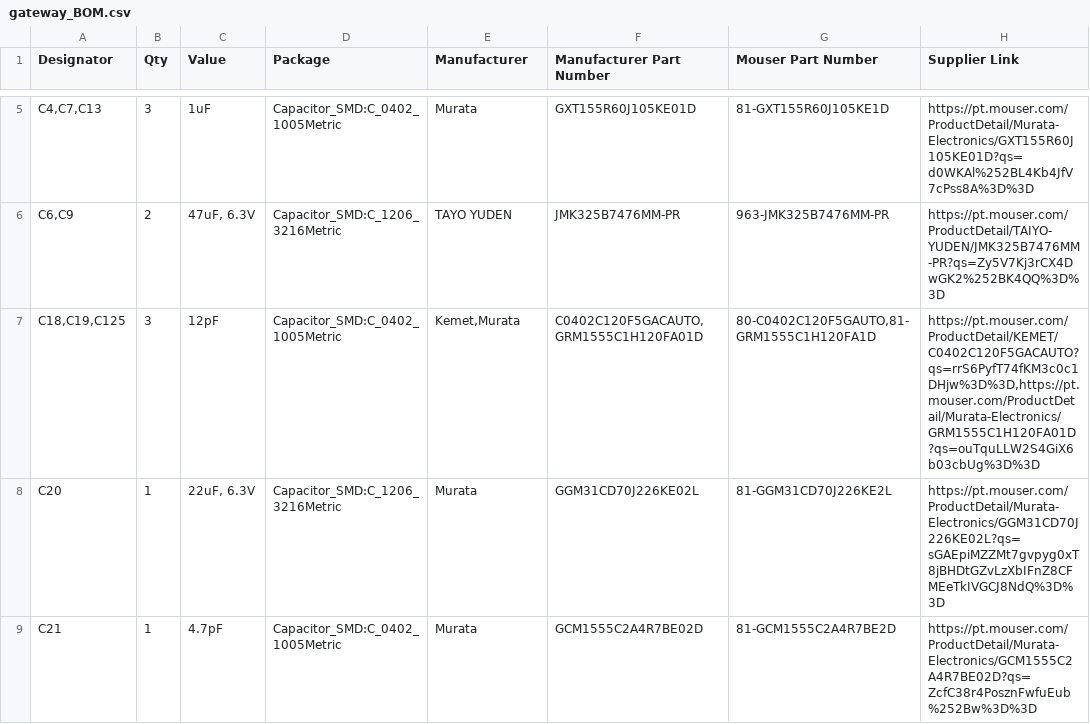
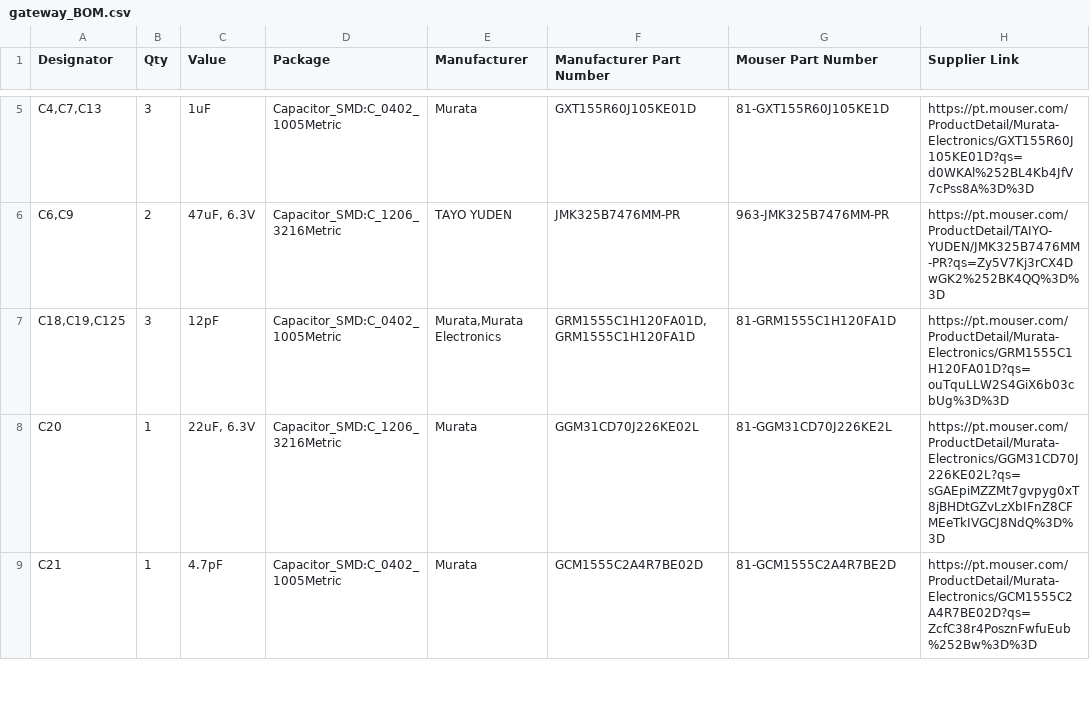
Before and after one commit to npeixoto64/ExitGuardian, a CSV file: hardware/gateway/output/PCBA/gateway_BOM.csv, drawn as a sheet; only a part is shown, gaps mark what is left out; the diff covers the shown part only.

Commit message:
EG-38 BOM re-generated to update the components witrh the same supplier fix.

```diff
--- a/hardware/gateway/output/PCBA/gateway_BOM.csv
+++ b/hardware/gateway/output/PCBA/gateway_BOM.csv
@@ -6,3 +6,3 @@
 "C6,C9","2","47uF, 6.3V","Capacitor_SMD:C_1206_3216Metric","TAYO YUDEN","JMK325B7476MM-PR","963-JMK325B7476MM-PR","https://pt.mouser.com/ProductDetail/TAIYO-YUDEN/JMK325B7476MM-PR?qs=Zy5V7Kj3rCX4DwGK2%252BK4QQ%3D%3D"
-"C18,C19,C125","3","12pF","Capacitor_SMD:C_0402_1005Metric","Kemet,Murata","C0402C120F5GACAUTO,GRM1555C1H120FA01D","80-C0402C120F5GAUTO,81-GRM1555C1H120FA1D","https://pt.mouser.com/ProductDetail/KEMET/C0402C120F5GACAUTO?qs=rrS6PyfT74fKM3c0c1DHjw%3D%3D,https://pt.mouser.com/ProductDetail/Murata-Electronics/GRM1555C1H120FA01D?qs=ouTquLLW2S4GiX6b03cbUg%3D%3D"
+"C18,C19,C125","3","12pF","Capacitor_SMD:C_0402_1005Metric","Murata,Murata Electronics","GRM1555C1H120FA01D,GRM1555C1H120FA1D","81-GRM1555C1H120FA1D","https://pt.mouser.com/ProductDetail/Murata-Electronics/GRM1555C1H120FA01D?qs=ouTquLLW2S4GiX6b03cbUg%3D%3D"
 "C20","1","22uF, 6.3V","Capacitor_SMD:C_1206_3216Metric","Murata","GGM31CD70J226KE02L","81-GGM31CD70J226KE2L","https://pt.mouser.com/ProductDetail/Murata-Electronics/GGM31CD70J226KE02L?qs=sGAEpiMZZMt7gvpyg0xT8jBHDtGZvLzXbIFnZ8CFMEeTkIVGCJ8NdQ%3D%3D"
```
Also changed, not shown: 4 edited cells elsewhere in this file.
